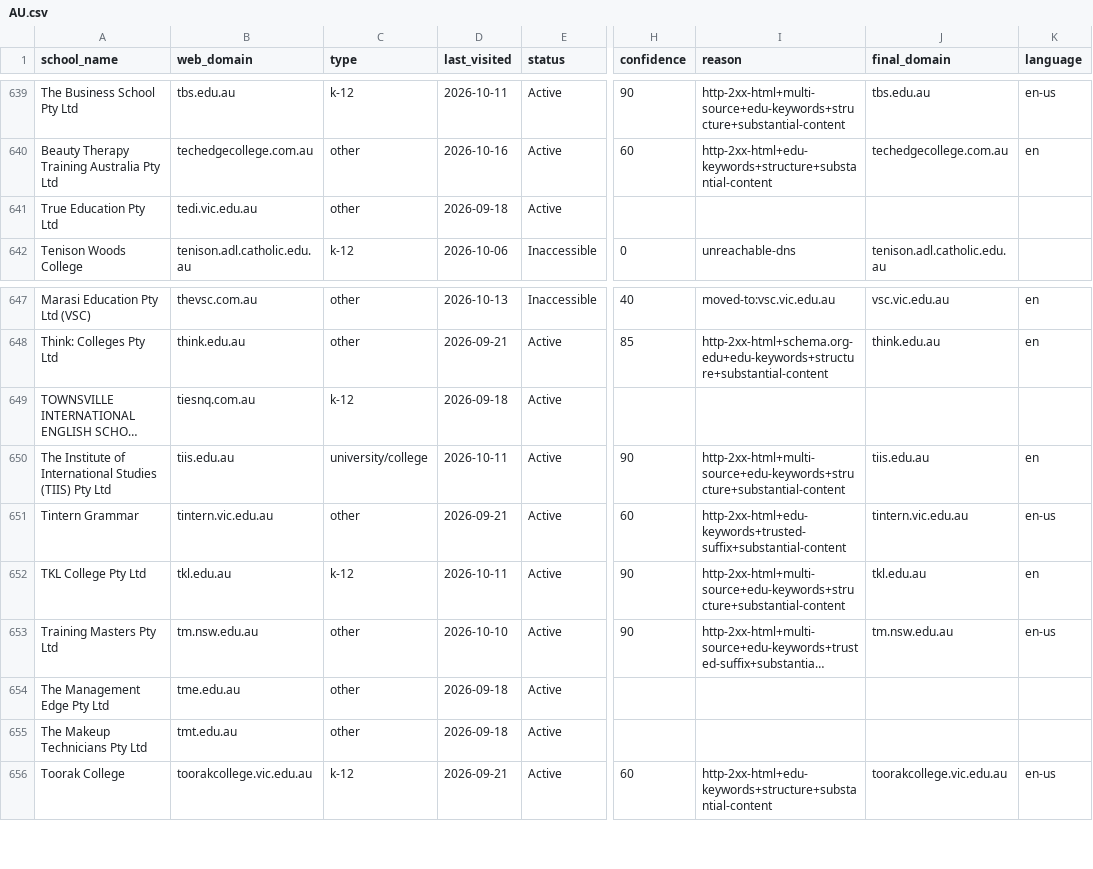
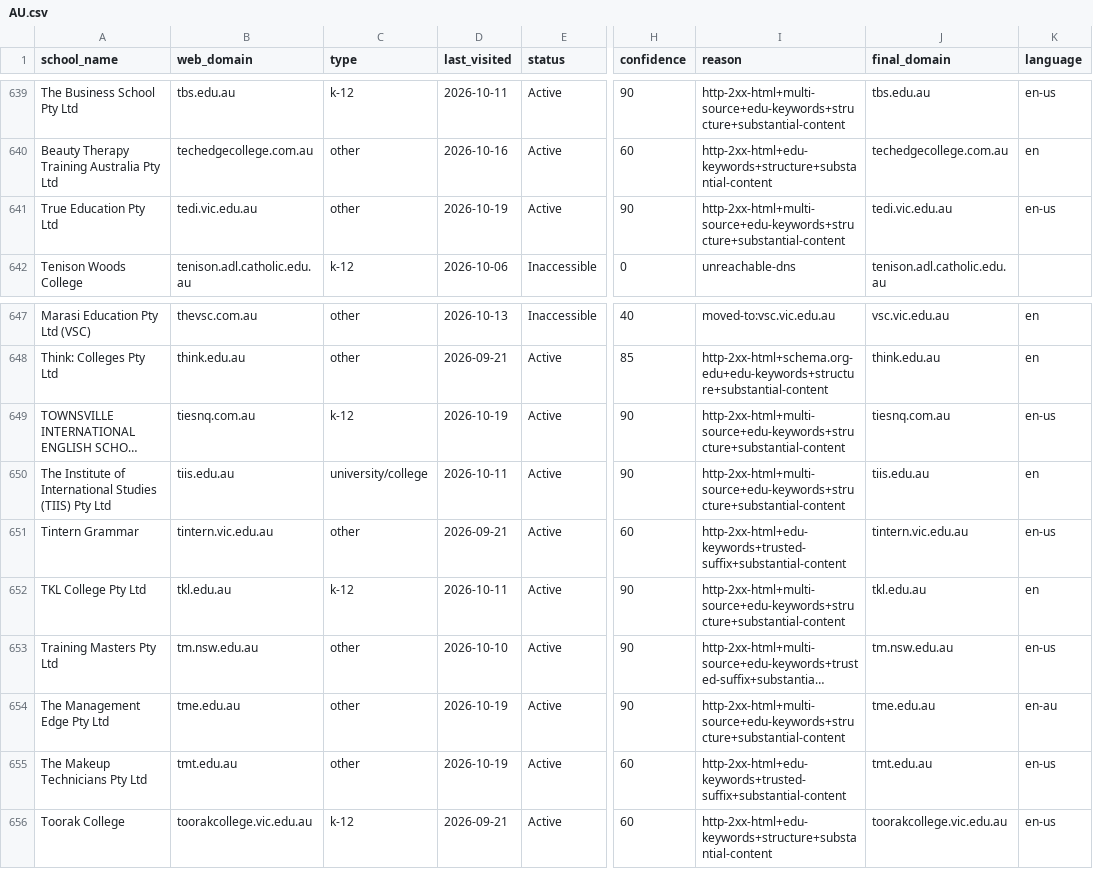
Before and after one commit to yifeiwu/edu-list, a CSV file: data/countries/AU.csv, drawn as a sheet; only a part is shown, gaps mark what is left out; long unchanged cells end in …; the diff names each change by its address in the sheet, - before the commit and + after, or states it on an @@ line.

```diff
--- a/data/countries/AU.csv
+++ b/data/countries/AU.csv
-D641 (last_visited): 2026-09-18
+D641 (last_visited): 2026-10-19
-H641 (confidence): (empty)
+H641 (confidence): 90
-I641 (reason): (empty)
+I641 (reason): http-2xx-html+multi-source+edu-keywords+structure+substantial-content
-J641 (final_domain): (empty)
+J641 (final_domain): tedi.vic.edu.au
-K641 (language): (empty)
+K641 (language): en-us
-D649 (last_visited): 2026-09-18
+D649 (last_visited): 2026-10-19
-H649 (confidence): (empty)
+H649 (confidence): 90
-I649 (reason): (empty)
+I649 (reason): http-2xx-html+multi-source+edu-keywords+structure+substantial-content
-J649 (final_domain): (empty)
+J649 (final_domain): tiesnq.com.au
-K649 (language): (empty)
+K649 (language): en-us
-D654:D655 (last_visited): 2026-09-18
+D654:D655 (last_visited): 2026-10-19
-H654 (confidence): (empty)
+H654 (confidence): 90
-I654 (reason): (empty)
+I654 (reason): http-2xx-html+multi-source+edu-keywords+structure+substantial-content
-J654 (final_domain): (empty)
+J654 (final_domain): tme.edu.au
-K654 (language): (empty)
+K654 (language): en-au
-H655 (confidence): (empty)
+H655 (confidence): 60
-I655 (reason): (empty)
+I655 (reason): http-2xx-html+edu-keywords+trusted-suffix+substantial-content
-J655 (final_domain): (empty)
+J655 (final_domain): tmt.edu.au
-K655 (language): (empty)
+K655 (language): en-us
```
Also changed, not shown: data/countries/BE.csv, data/countries/CN.csv, 28 other files.
